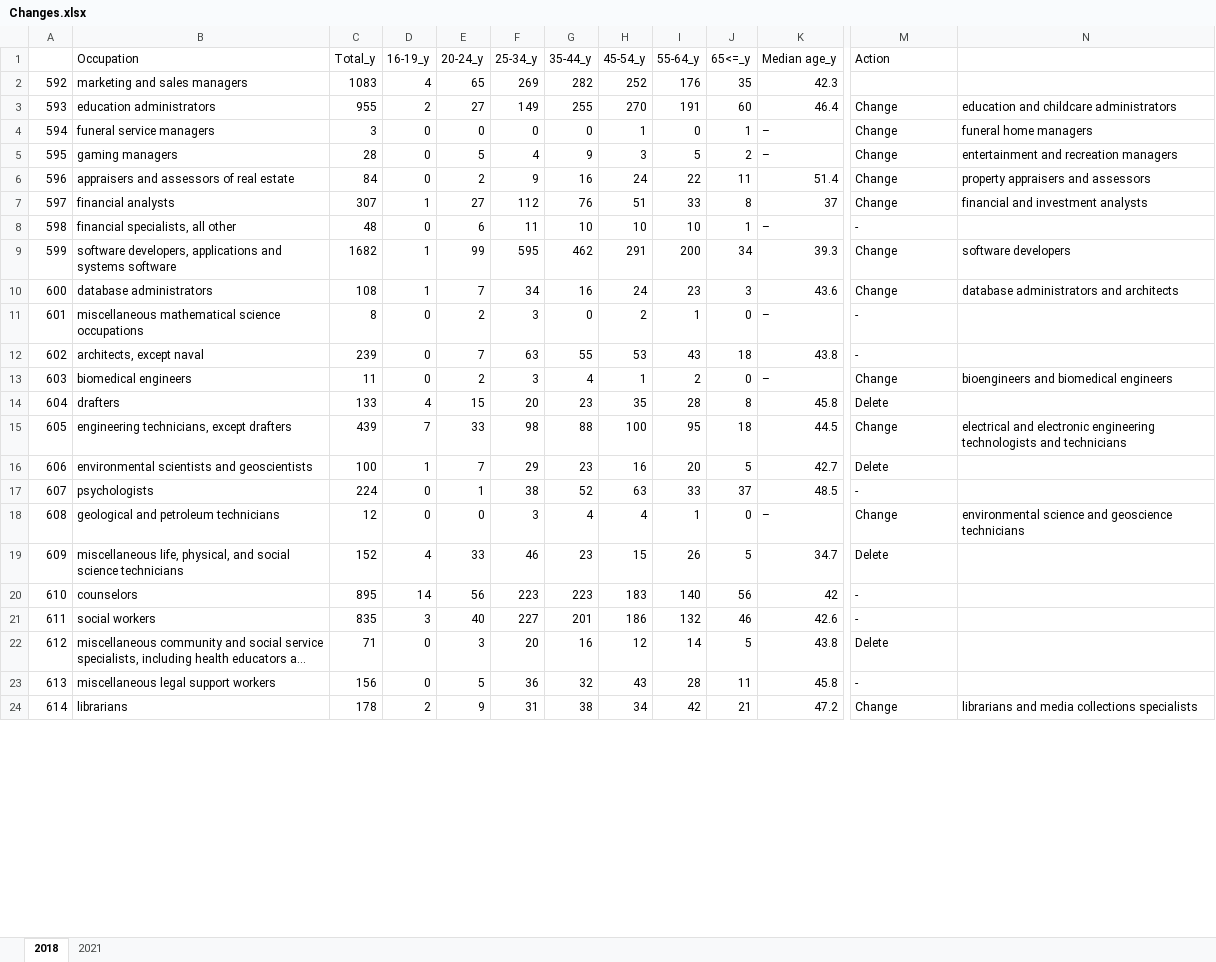
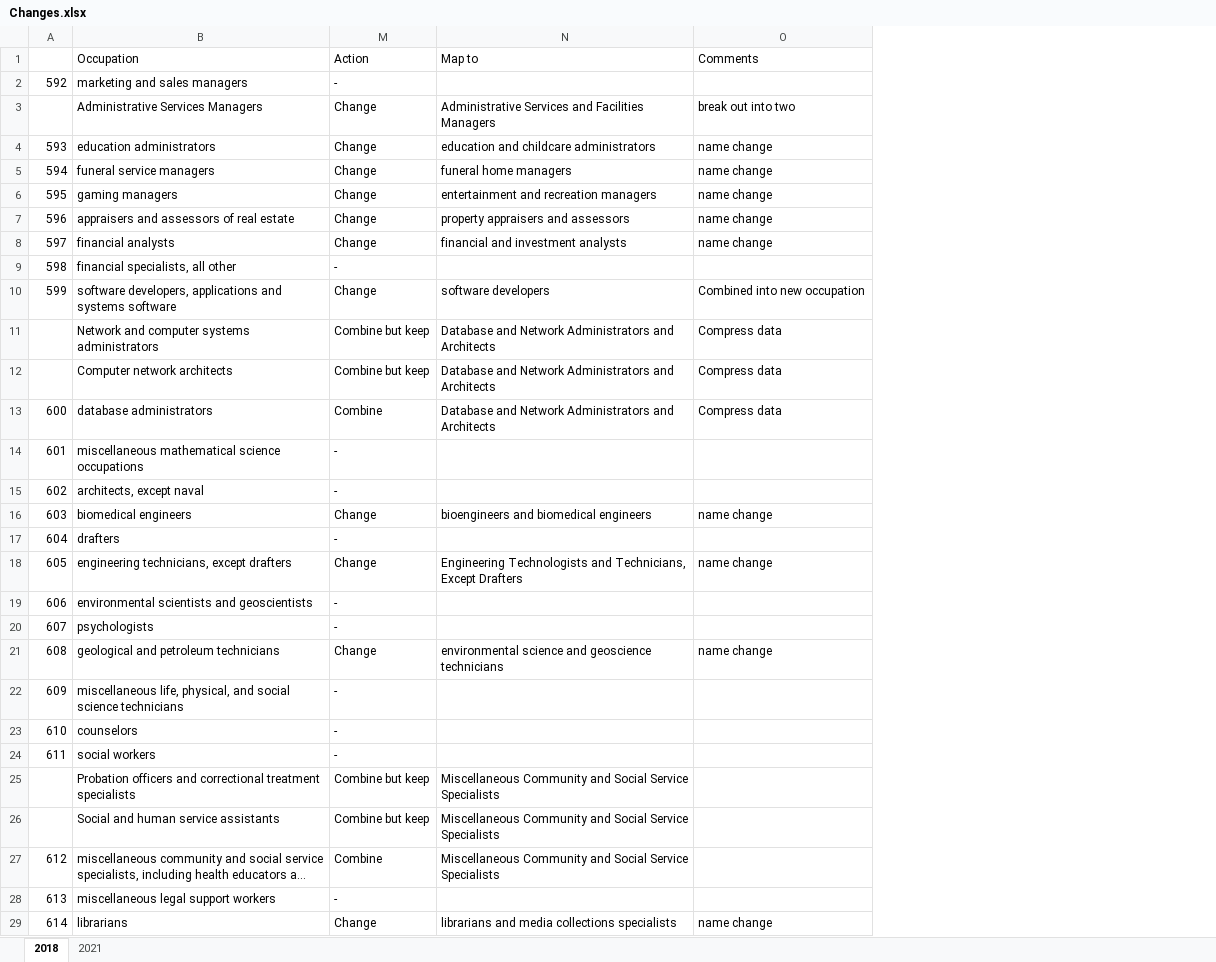
Before and after one commit to terencetan-c/4YP-The-Future-of-Work, an Excel workbook: Data cleaning/Changes.xlsx, sheet 2018, drawn as a sheet; only a part is shown, gaps mark what is left out; long unchanged cells end in …; values as stored, in another font and other column widths than the file's, no cell formats; removed rows and columns are numbered as before the commit, all else as after; rows hold the shown columns only; the diff covers the shown part only; the diff names each change by its address in the sheet, - before the commit and + after, or states it on an @@ line.

```diff
--- a/Data cleaning/Changes.xlsx (sheet 2018)
+++ b/Data cleaning/Changes.xlsx (sheet 2018)
@@ column C (Total_y) hidden, rows 2-24: 1083 | 955 | 3 | 28 | 84 | 307 | 48 | 1682 | 108 | 8 | 239 | 11 | 133 | 439 | 100 | 224 | 12 | 152 | 895 | 835 | 71 | 156 | 178 @@
@@ column D (16-19_y) hidden, rows 2-24: 4 | 2 | 0 | 0 | 0 | 1 | 0 | 1 | 1 | 0 | 0 | 0 | 4 | 7 | 1 | 0 | 0 | 4 | 14 | 3 | 0 | 0 | 2 @@
@@ column E (20-24_y) hidden, rows 2-24: 65 | 27 | 0 | 5 | 2 | 27 | 6 | 99 | 7 | 2 | 7 | 2 | 15 | 33 | 7 | 1 | 0 | 33 | 56 | 40 | 3 | 5 | 9 @@
@@ column F (25-34_y) hidden, rows 2-24: 269 | 149 | 0 | 4 | 9 | 112 | 11 | 595 | 34 | 3 | 63 | 3 | 20 | 98 | 29 | 38 | 3 | 46 | 223 | 227 | 20 | 36 | 31 @@
@@ column G (35-44_y) hidden, rows 2-24: 282 | 255 | 0 | 9 | 16 | 76 | 10 | 462 | 16 | 0 | 55 | 4 | 23 | 88 | 23 | 52 | 4 | 23 | 223 | 201 | 16 | 32 | 38 @@
@@ column H (45-54_y) hidden, rows 2-24: 252 | 270 | 1 | 3 | 24 | 51 | 10 | 291 | 24 | 2 | 53 | 1 | 35 | 100 | 16 | 63 | 4 | 15 | 183 | 186 | 12 | 43 | 34 @@
@@ column I (55-64_y) hidden, rows 2-24: 176 | 191 | 0 | 5 | 22 | 33 | 10 | 200 | 23 | 1 | 43 | 2 | 28 | 95 | 20 | 33 | 1 | 26 | 140 | 132 | 14 | 28 | 42 @@
@@ column J (65<=_y) hidden, rows 2-24: 35 | 60 | 1 | 2 | 11 | 8 | 1 | 34 | 3 | 0 | 18 | 0 | 8 | 18 | 5 | 37 | 0 | 5 | 56 | 46 | 5 | 11 | 21 @@
@@ column K (Median age_y) hidden, rows 2-24: 42.3 | 46.4 | – | – | 51.4 | 37 | – | 39.3 | 43.6 | – | 43.8 | – | 45.8 | 44.5 | 42.7 | 48.5 | – | 34.7 | 42 | 42.6 | 43.8 | 45.8 | 47.2 @@
+column O (Comments), rows 4-10: name change | name change | name change | name change | name change |  | Combined into new occupation; rows 13-21: Compress data |  |  | name change |  | name change |  |  | name change; row 29: name change
-N1: (empty)
+N1: Map to
-M2 (Action): (empty)
+M2 (Action): -
+row 3:  | Administrative Services Managers | Change | Administrative Services and Facilities Managers | break out into two
+row 11:  | Network and computer systems administrators | Combine but keep | Database and Network Administrators and Architects | Compress data
+row 12:  | Computer network architects | Combine but keep | Database and Network Administrators and Architects | Compress data
-M13 (Action): Change
+M13 (Action): Combine
-N13 (Map to): database administrators and architects
+N13 (Map to): Database and Network Administrators and Architects
-M17 (Action): Delete
+M17 (Action): -
-N18 (Map to): electrical and electronic engineering technologists and technicians
+N18 (Map to): Engineering Technologists and Technicians, Except Drafters
-M19 (Action): Delete
+M19 (Action): -
-M22 (Action): Delete
+M22 (Action): -
+row 25:  | Probation officers and correctional treatment specialists | Combine but keep | Miscellaneous Community and Social Service Specialists
+row 26:  | Social and human service assistants | Combine but keep | Miscellaneous Community and Social Service Specialists
-M27 (Action): Delete
+M27 (Action): Combine
-N27 (Map to): (empty)
+N27 (Map to): Miscellaneous Community and Social Service Specialists
```
Also changed, not shown: 40 added rows, 2 removed rows, 1 removed column and 144 edited cells elsewhere in this sheet, sheet 2021, cell formats, hidden cells, 4 other files.
